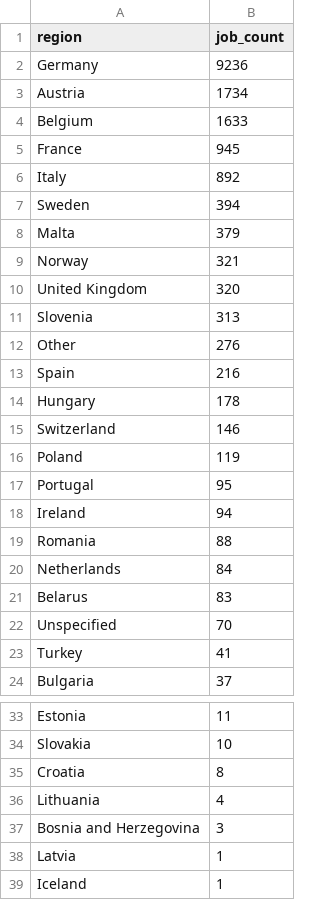
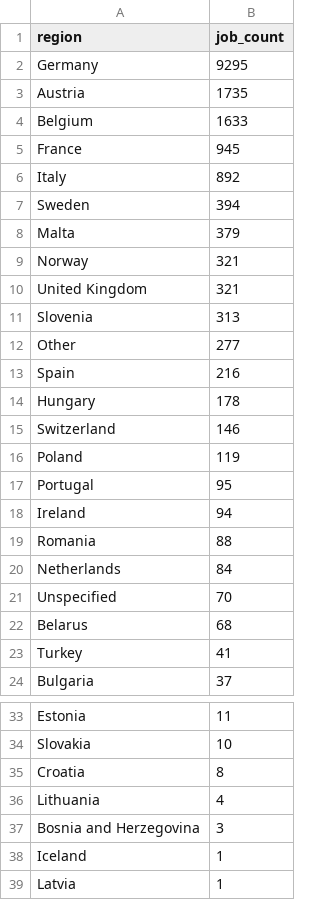
Before and after one commit to ritesh8303/dataforge, a CSV file: data/gold/jobs_by_region.csv, drawn as a sheet; only a part is shown, gaps mark what is left out.

```diff
--- a/data/gold/jobs_by_region.csv
+++ b/data/gold/jobs_by_region.csv
@@ -1,4 +1,4 @@
 region,job_count
-Germany,9236
-Austria,1734
+Germany,9295
+Austria,1735
 Belgium,1633
@@ -9,5 +9,5 @@ Malta,379
 Norway,321
-United Kingdom,320
+United Kingdom,321
 Slovenia,313
-Other,276
+Other,277
 Spain,216
@@ -20,4 +20,4 @@ Romania,88
 Netherlands,84
-Belarus,83
 Unspecified,70
+Belarus,68
 Turkey,41
@@ -37,3 +37,3 @@ Lithuania,4
 Bosnia and Herzegovina,3
+Iceland,1
 Latvia,1
-Iceland,1
```
Also changed, not shown: data/gold/jobs_trend.csv, data/gold/top_companies.csv, 10 other files.
